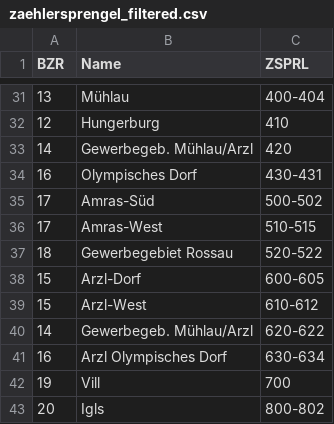
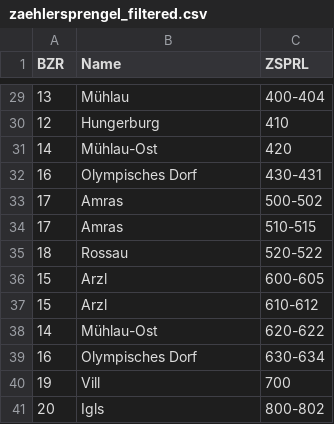
Before and after one commit to FHefner/GDV-WS17, a CSV file: InnsbruckEducation/data/zaehlersprengel_filtered.csv, drawn as a sheet; only a part is shown, gaps mark what is left out; the diff covers the shown part only.

```diff
--- a/InnsbruckEducation/data/zaehlersprengel_filtered.csv
+++ b/InnsbruckEducation/data/zaehlersprengel_filtered.csv
@@ -32,11 +30,11 @@ BZR,Name,ZSPRL
 12,Hungerburg,410
-14,Gewerbegeb. Mühlau/Arzl,420
+14,Mühlau-Ost,420
 16,Olympisches Dorf,430-431
-17,Amras-Süd,500-502
-17,Amras-West,510-515
-18,Gewerbegebiet Rossau,520-522
-15,Arzl-Dorf,600-605
-15,Arzl-West,610-612
-14,Gewerbegeb. Mühlau/Arzl,620-622
-16,Arzl Olympisches Dorf,630-634
+17,Amras,500-502
+17,Amras,510-515
+18,Rossau,520-522
+15,Arzl,600-605
+15,Arzl,610-612
+14,Mühlau-Ost,620-622
+16,Olympisches Dorf,630-634
 19,Vill,700
```
Also changed, not shown: 2 removed rows and 17 edited cells elsewhere in this file, 13 other files.
